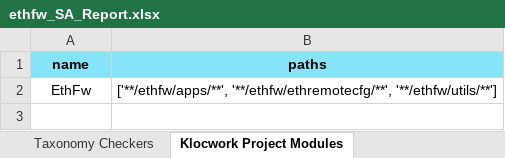
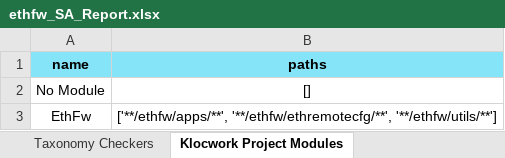
Before and after one commit to TexasInstruments/enet-firmware, an Excel workbook: docs/misrac/ethfw_SA_Report.xlsx, sheet Klocwork Project Modules, drawn as a sheet; values as stored, in another font and other column widths than the file's, no borders; the diff names each change by its address in the sheet, - before the commit and + after, or states it on an @@ line.

```diff
--- a/docs/misrac/ethfw_SA_Report.xlsx (sheet Klocwork Project Modules)
+++ b/docs/misrac/ethfw_SA_Report.xlsx (sheet Klocwork Project Modules)
+row 2: No Module | []
```
Also changed, not shown: sheet Taxonomy Checkers, sheet Raw Issue Details, sheet Table of Contents, sheet Klocwork Build Configuration, sheet SA Summary by Modules, sheet SA Summary by Severity, 1 more sheet, other sheet tabs, docs/test_report/ethfw_testreport_j7200.xlsx, docs/test_report/ethfw_testreport_j721e.xlsx, 6 other files.
